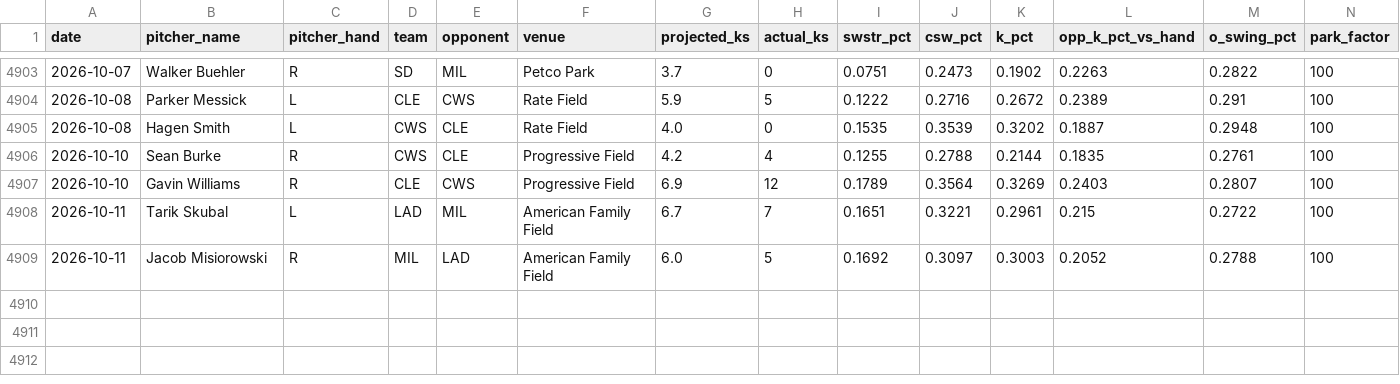
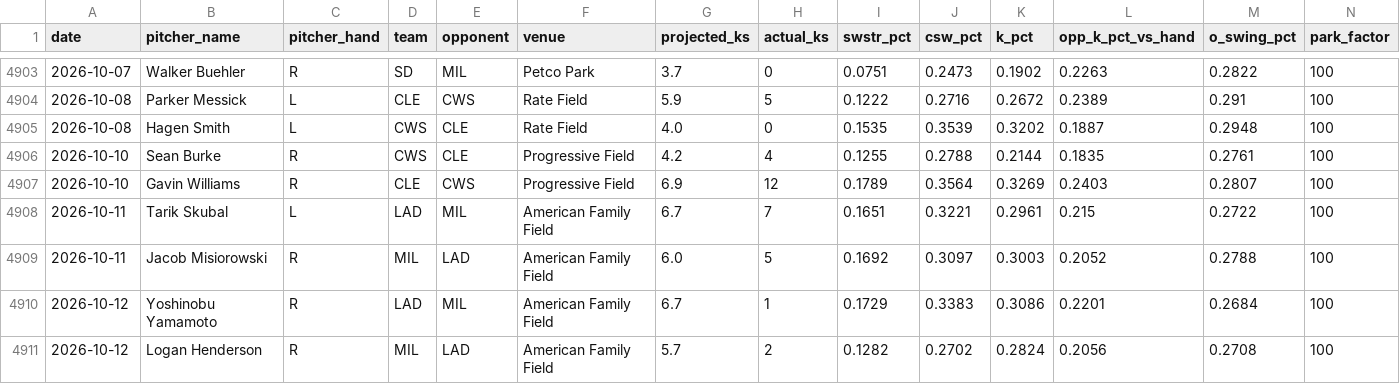
Before and after one commit to kev-zav/MLBSharp, a CSV file: results.csv, drawn as a sheet; only a part is shown, gaps mark what is left out; rows hold the shown columns only; the diff names each change by its address in the sheet, - before the commit and + after, or states it on an @@ line.

```diff
--- a/results.csv
+++ b/results.csv
+row 4910: 2026-10-12 | Yoshinobu Yamamoto | R | LAD | MIL | American Family Field | 6.7 | 1 | 0.1729 | 0.3383 | 0.3086 | 0.2201 | 0.2684 | 100
+row 4911: 2026-10-12 | Logan Henderson | R | MIL | LAD | American Family Field | 5.7 | 2 | 0.1282 | 0.2702 | 0.2824 | 0.2056 | 0.2708 | 100
```
Also changed, not shown: 3 other files.
